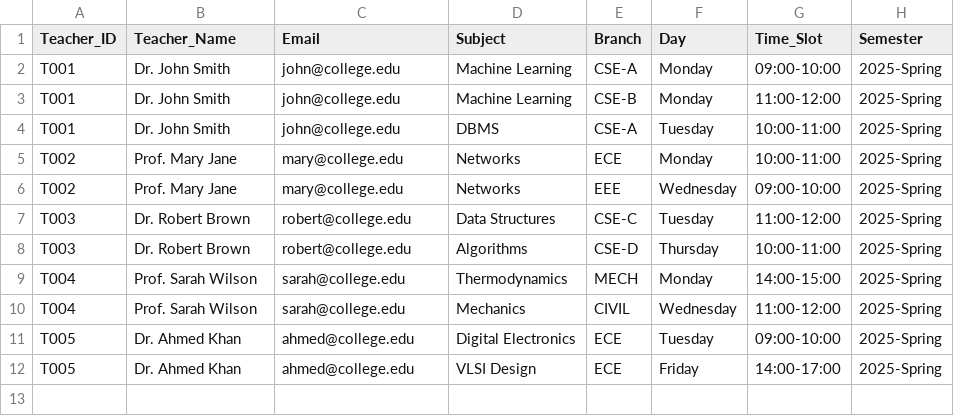
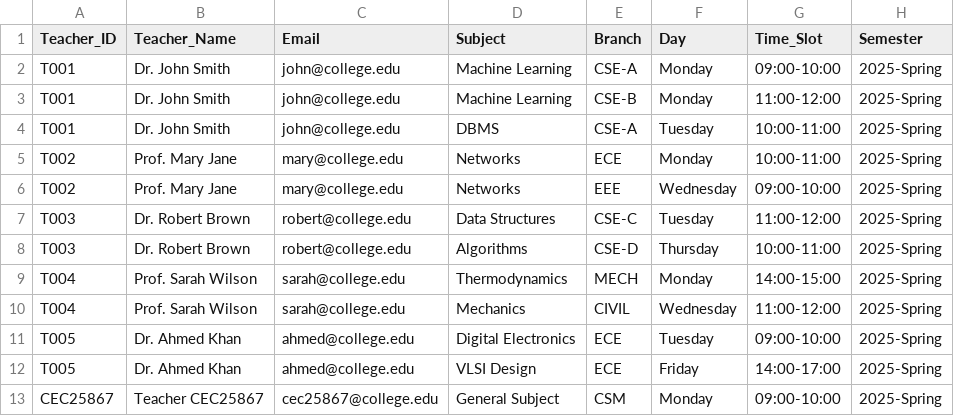
Before and after one commit to Satyasisir-06/ANTIGRAVITY_QR, a CSV file: QR_Attendance/sample_timetable.csv, drawn as a sheet.

Commit message:
Enhance teacher registration to collect full profile details

```diff
--- a/QR_Attendance/sample_timetable.csv
+++ b/QR_Attendance/sample_timetable.csv
@@ -12 +12,2 @@ T005,Dr. Ahmed Khan,ahmed@college.edu,Digital Electronics,ECE,Tuesday,09:00-10:0
 T005,Dr. Ahmed Khan,ahmed@college.edu,VLSI Design,ECE,Friday,14:00-17:00,2025-Spring
+CEC25867,Teacher CEC25867,cec25867@college.edu,General Subject,CSM,Monday,09:00-10:00,2025-Spring
```
Also changed, not shown: 3 other files.
